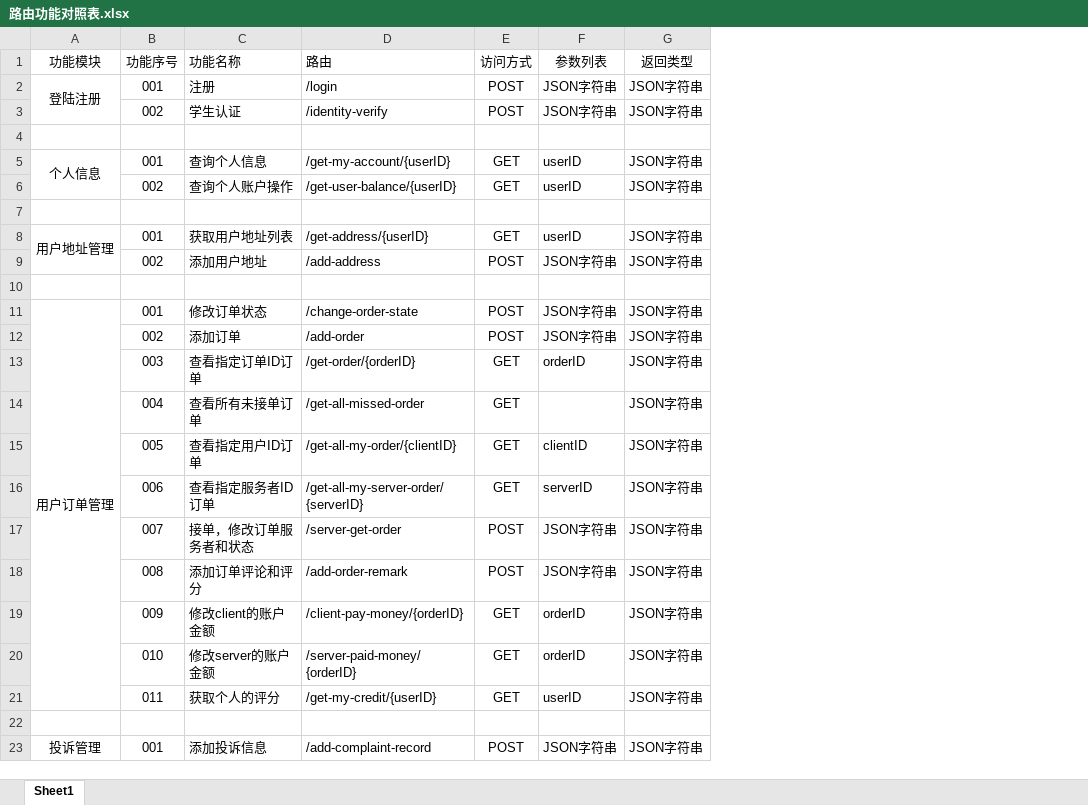
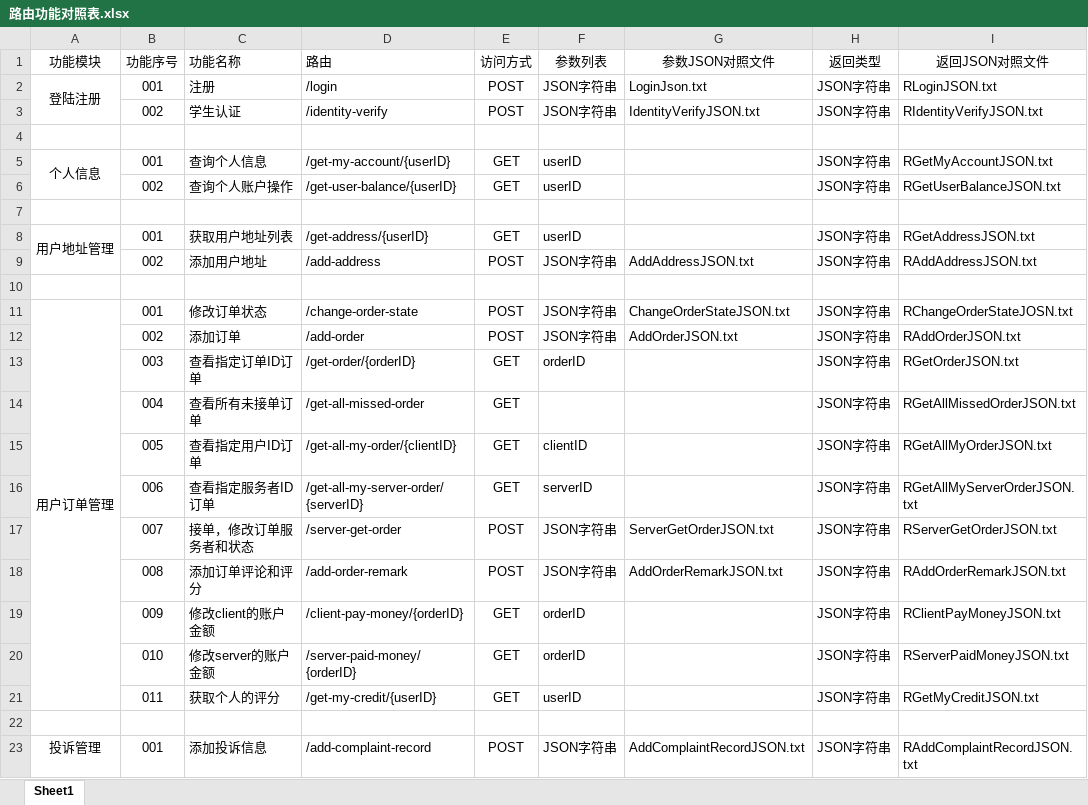
Before and after one commit to ying920/CampusLive, an Excel workbook: Docs/路由功能对照表.xlsx, sheet Sheet1, drawn as a sheet; values as stored, in another font and other column widths than the file's, no borders; the diff names each change by its address in the sheet, - before the commit and + after, or states it on an @@ line.

Commit message:
完善接口设计

```diff
--- a/Docs/路由功能对照表.xlsx (sheet Sheet1)
+++ b/Docs/路由功能对照表.xlsx (sheet Sheet1)
+column G (参数JSON对照文件), rows 2-23: LoginJson.txt | IdentityVerifyJSON.txt |  |  |  |  |  | AddAddressJSON.txt |  | ChangeOrderStateJSON.txt | AddOrderJSON.txt |  |  |  |  | ServerGetOrderJSON.txt | AddOrderRemarkJSON.txt |  |  |  |  | AddComplaintRecordJSON.txt
+column I (返回JSON对照文件), rows 2-23: RLoginJSON.txt | RIdentityVerifyJSON.txt |  | RGetMyAccountJSON.txt | RGetUserBalanceJSON.txt |  | RGetAddressJSON.txt | RAddAddressJSON.txt |  | RChangeOrderStateJOSN.txt | RAddOrderJSON.txt | RGetOrderJSON.txt | RGetAllMissedOrderJSON.txt | RGetAllMyOrderJSON.txt | RGetAllMyServerOrderJSON.txt | RServerGetOrderJSON.txt | RAddOrderRemarkJSON.txt | RClientPayMoneyJSON.txt | RServerPaidMoneyJSON.txt | RGetMyCreditJSON.txt |  | RAddComplaintRecordJSON.txt
```
